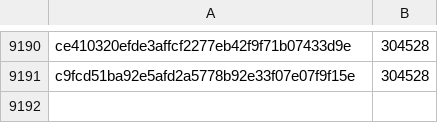
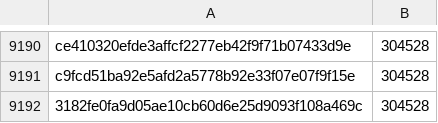
Before and after one commit to davelongdev/pybricks-micropython, a CSV file: primehub.csv, drawn as a sheet; only a part is shown, gaps mark what is left out; the diff names each change by its address in the sheet, - before the commit and + after, or states it on an @@ line.

Commit message:
primehub: Add 3182fe0f: 304528 (+0).

```diff
--- a/primehub.csv
+++ b/primehub.csv
+row 9192: 3182fe0fa9d05ae10cb60d6e25d9093f108a469c | 304528
```
